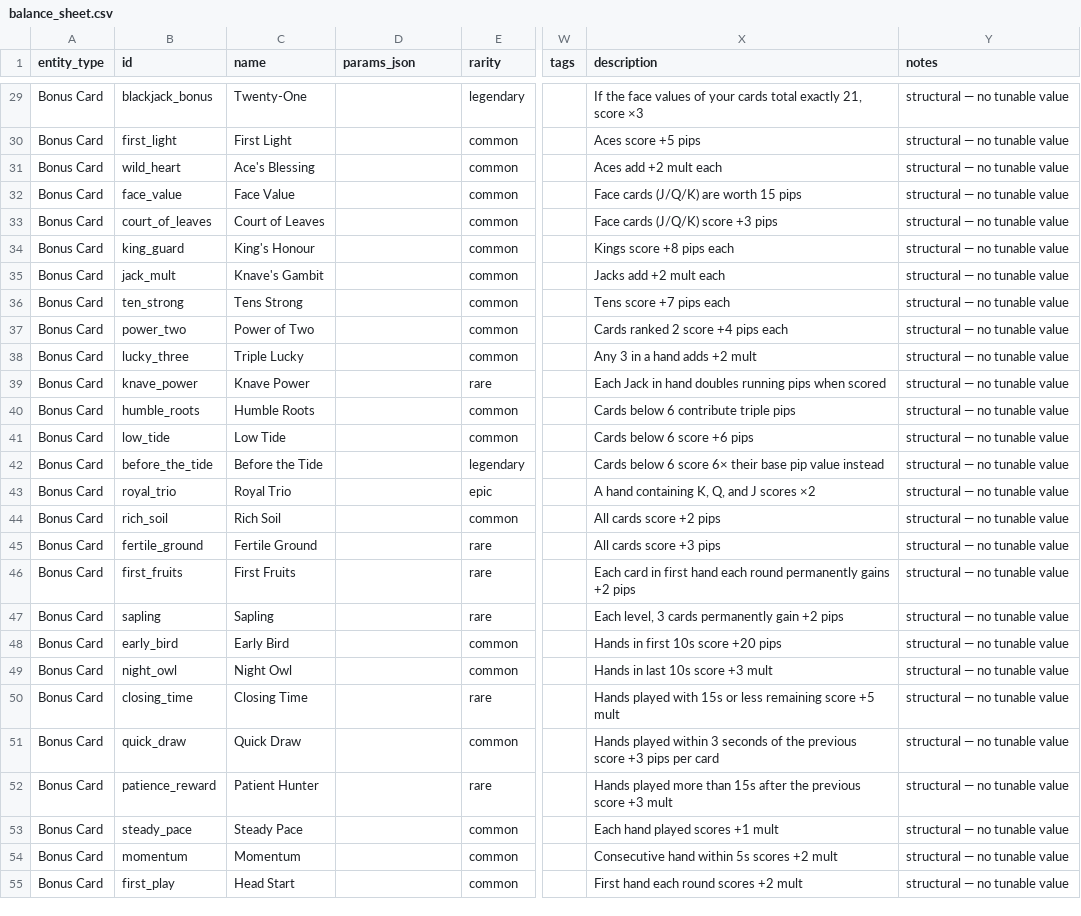
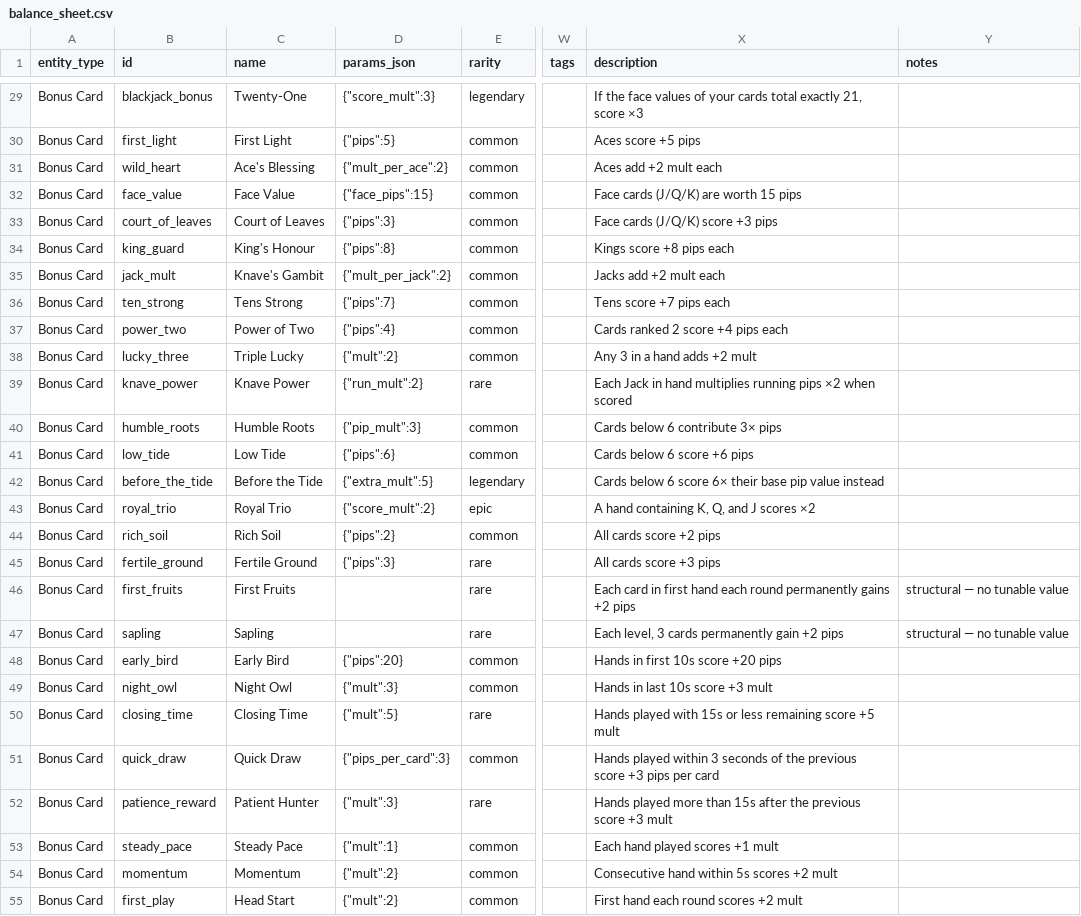
Before and after one commit to NoFlukeLuke/TheGame, a CSV file: balance_sheet.csv, drawn as a sheet; only a part is shown, gaps mark what is left out; the diff covers the shown part only; the diff names each change by its address in the sheet, - before the commit and + after, or states it on an @@ line.

```diff
--- a/balance_sheet.csv
+++ b/balance_sheet.csv
-D29 (params_json): (empty)
+D29 (params_json): {"score_mult":3}
-Y29:Y45 (notes): structural — no tunable value
+Y29:Y45 (notes): (empty)
-D30 (params_json): (empty)
+D30 (params_json): {"pips":5}
-D31 (params_json): (empty)
+D31 (params_json): {"mult_per_ace":2}
-D32 (params_json): (empty)
+D32 (params_json): {"face_pips":15}
-D33 (params_json): (empty)
+D33 (params_json): {"pips":3}
-D34 (params_json): (empty)
+D34 (params_json): {"pips":8}
-D35 (params_json): (empty)
+D35 (params_json): {"mult_per_jack":2}
-D36 (params_json): (empty)
+D36 (params_json): {"pips":7}
-D37 (params_json): (empty)
+D37 (params_json): {"pips":4}
-D38 (params_json): (empty)
+D38 (params_json): {"mult":2}
-D39 (params_json): (empty)
+D39 (params_json): {"run_mult":2}
-X39 (description): …in hand doubles running pips when scored
+X39 (description): …in hand multiplies running pips ×2 when scored
-D40 (params_json): (empty)
+D40 (params_json): {"pip_mult":3}
-X40 (description): Cards below 6 contribute triple pips
+X40 (description): Cards below 6 contribute 3× pips
-D41 (params_json): (empty)
+D41 (params_json): {"pips":6}
-D42 (params_json): (empty)
+D42 (params_json): {"extra_mult":5}
-D43 (params_json): (empty)
+D43 (params_json): {"score_mult":2}
-D44 (params_json): (empty)
+D44 (params_json): {"pips":2}
-D45 (params_json): (empty)
+D45 (params_json): {"pips":3}
-D48 (params_json): (empty)
+D48 (params_json): {"pips":20}
-Y48:Y55 (notes): structural — no tunable value
+Y48:Y55 (notes): (empty)
-D49 (params_json): (empty)
+D49 (params_json): {"mult":3}
-D50 (params_json): (empty)
+D50 (params_json): {"mult":5}
-D51 (params_json): (empty)
+D51 (params_json): {"pips_per_card":3}
-D52 (params_json): (empty)
+D52 (params_json): {"mult":3}
-D53 (params_json): (empty)
+D53 (params_json): {"mult":1}
-D54:D55 (params_json): (empty)
+D54:D55 (params_json): {"mult":2}
```
Also changed, not shown: 4 added rows and 120 edited cells elsewhere in this file, 3 other files.
